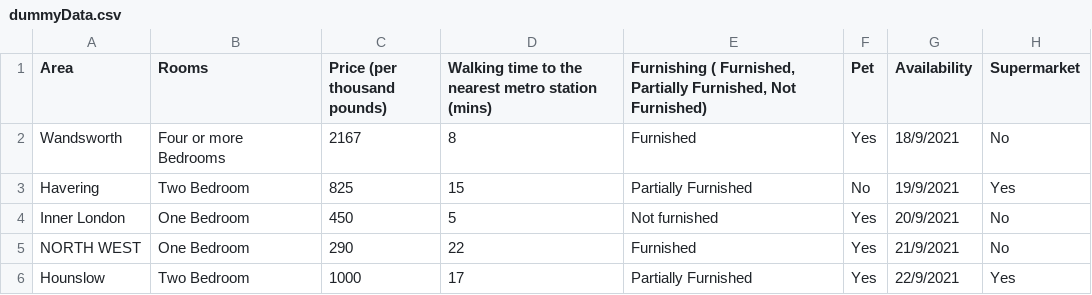
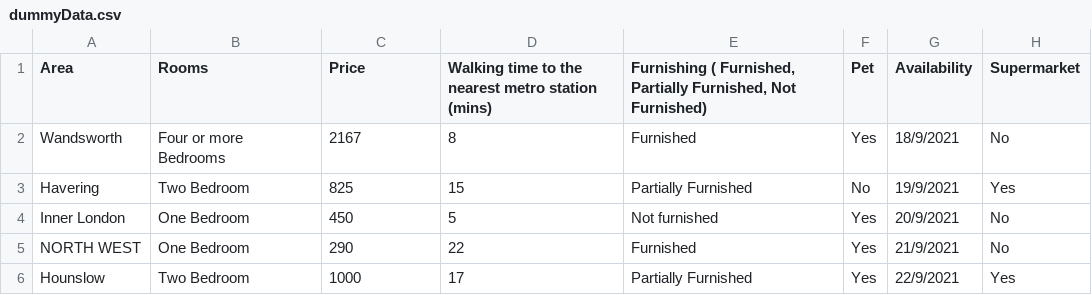
Before and after one commit to Malzano/dataForChatbot, a CSV file: dummyData.csv, drawn as a sheet; only a part is shown; the diff names each change by its address in the sheet, - before the commit and + after, or states it on an @@ line.

Commit message:
shet

```diff
--- a/dummyData.csv
+++ b/dummyData.csv
-C1: Price (per thousand pounds)
+C1: Price
```
